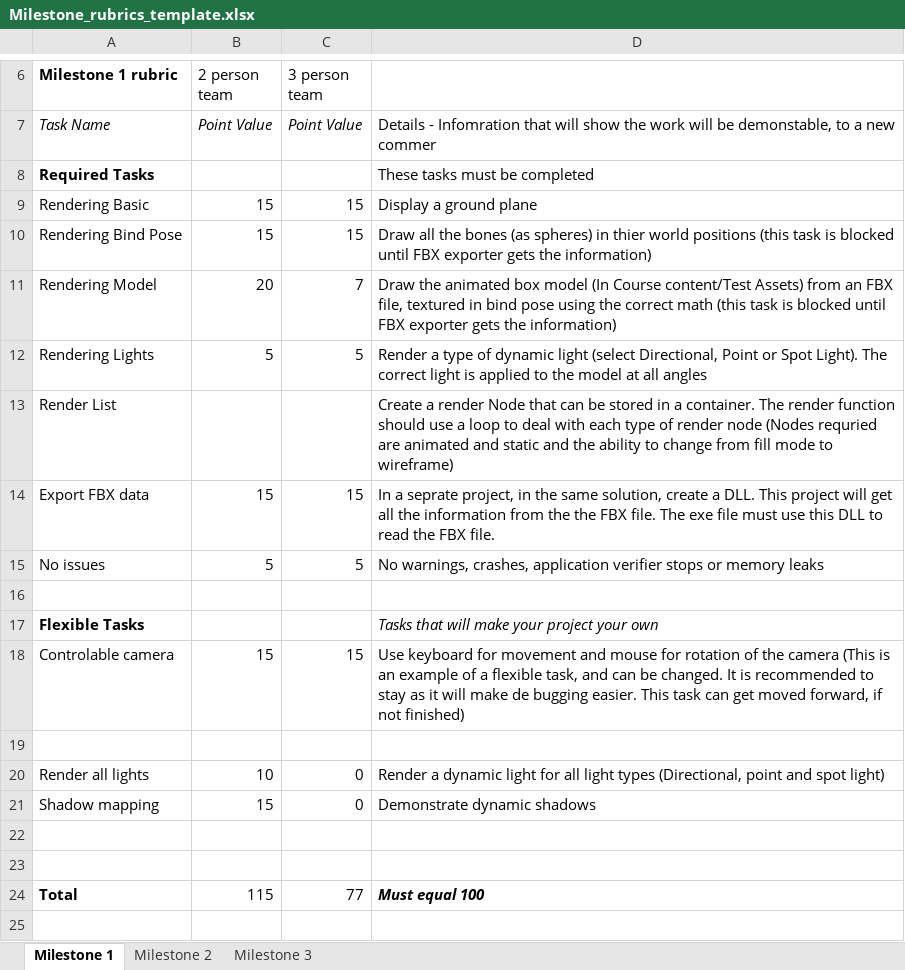
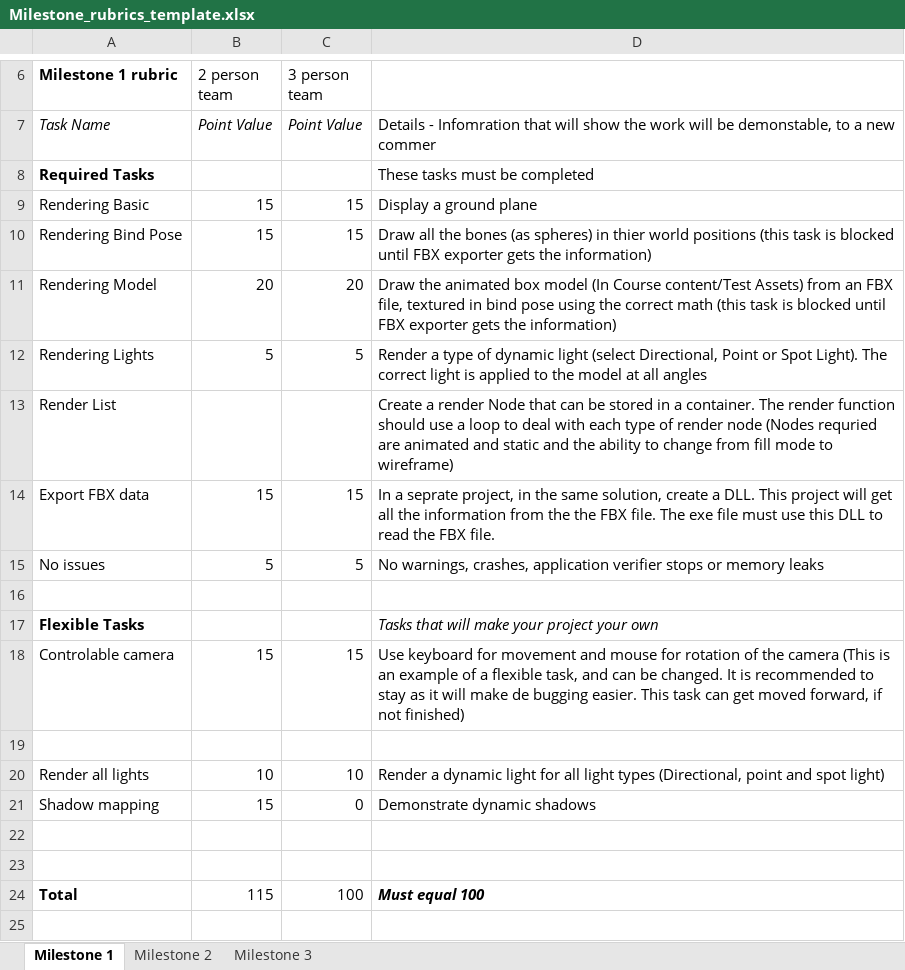
Before and after one commit to FSZ1X2/PP5, an Excel workbook: Milestone_rubrics_template.xlsx, sheet Milestone 1, drawn as a sheet; only a part is shown, gaps mark what is left out; values as stored, in another font and other column widths than the file's, no borders; charts and pictures not drawn; the diff names each change by its address in the sheet, - before the commit and + after, or states it on an @@ line.

Commit message:
Milestone 1 updated

```diff
--- a/Milestone_rubrics_template.xlsx (sheet Milestone 1)
+++ b/Milestone_rubrics_template.xlsx (sheet Milestone 1)
-C11 (3 person team): 7
+C11 (3 person team): 20
-C20 (3 person team): 0
+C20 (3 person team): 10
-C24 (3 person team): 77
+C24 (3 person team): 100
```
Also changed, not shown: charts or pictures.
